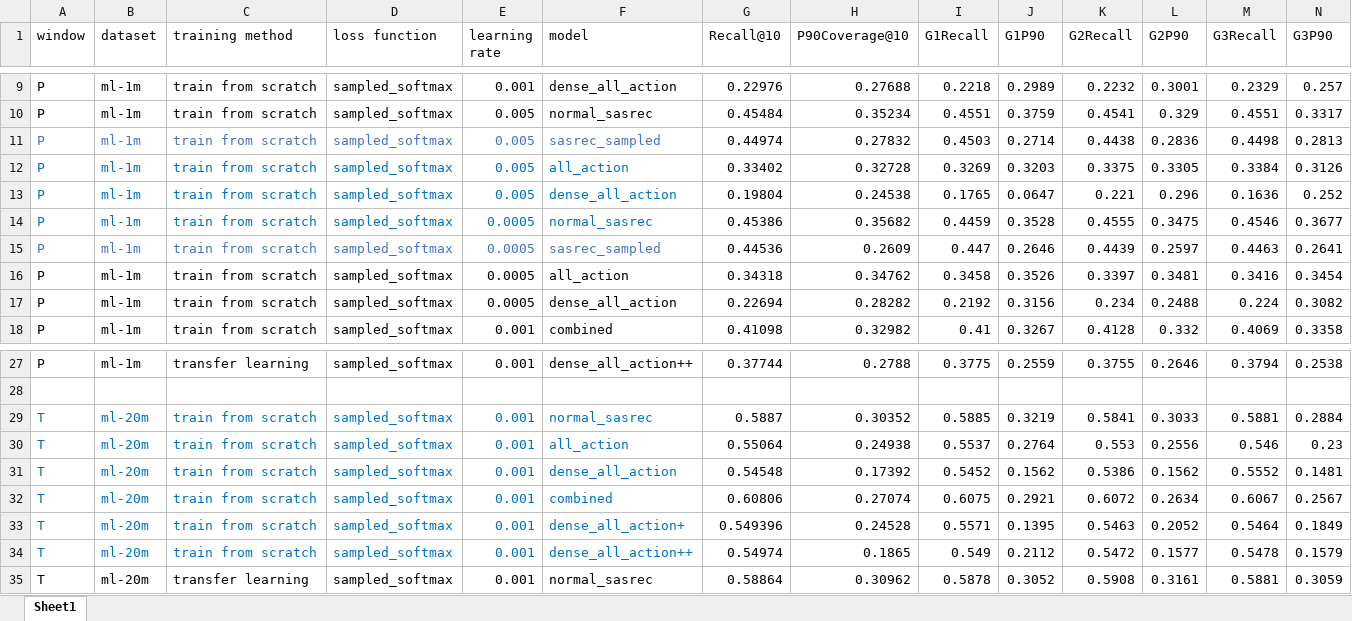
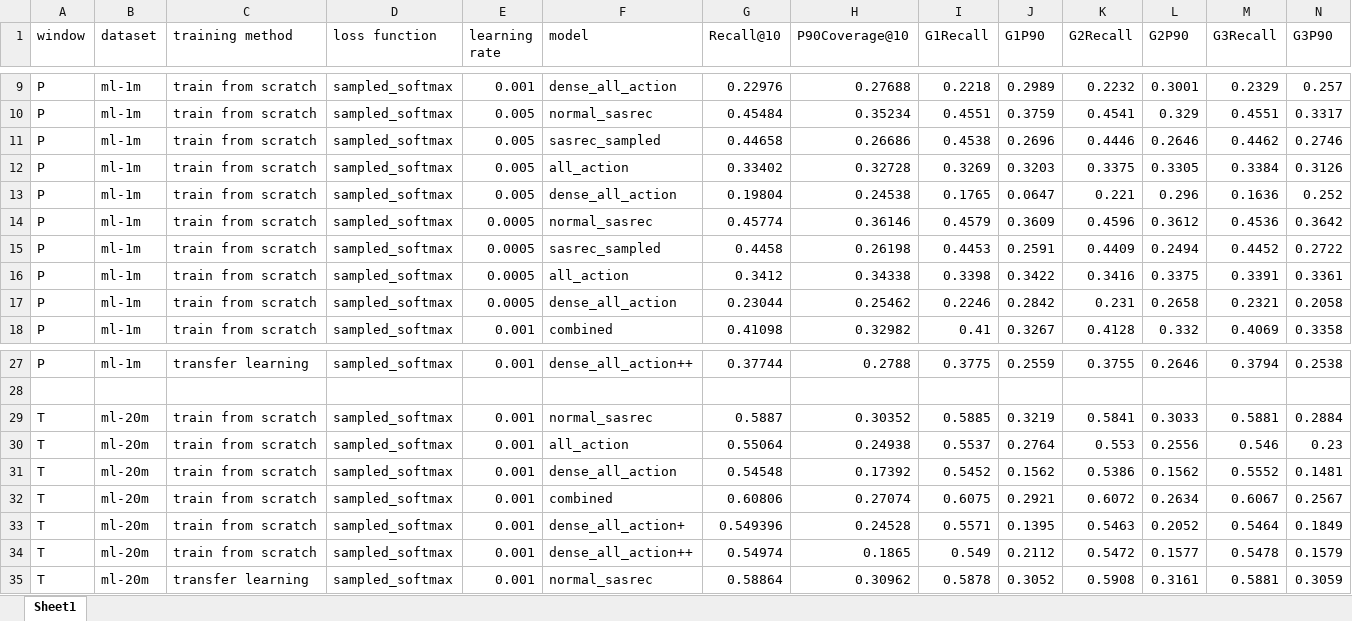
Before and after one commit to YunlongLin0125/Recommender-System, an Excel workbook: Formal_Exp.xlsx, sheet Sheet1, drawn as a sheet; only a part is shown, gaps mark what is left out; values as stored, in another font and other column widths than the file's, no borders; removed rows and columns are numbered as before the commit, all else as after; rows hold the shown columns only; the diff names each change by its address in the sheet, - before the commit and + after, or states it on an @@ line.

Commit message:
update experiment results

```diff
--- a/Formal_Exp.xlsx (sheet Sheet1)
+++ b/Formal_Exp.xlsx (sheet Sheet1)
-row 11: P | ml-1m | train from scratch | sampled_softmax | 0.005 | sasrec_sampled | 0.44974 | 0.27832 | 0.4503 | 0.2714 | 0.4438 | 0.2836 | 0.4498 | 0.2813
+row 11: P | ml-1m | train from scratch | sampled_softmax | 0.005 | sasrec_sampled | 0.44658 | 0.26686 | 0.4538 | 0.2696 | 0.4446 | 0.2646 | 0.4462 | 0.2746
-A12:F13 text colour: #0070C0
+A12:F13 text colour: black
-row 14: P | ml-1m | train from scratch | sampled_softmax | 0.0005 | normal_sasrec | 0.45386 | 0.35682 | 0.4459 | 0.3528 | 0.4555 | 0.3475 | 0.4546 | 0.3677
-row 15: P | ml-1m | train from scratch | sampled_softmax | 0.0005 | sasrec_sampled | 0.44536 | 0.2609 | 0.447 | 0.2646 | 0.4439 | 0.2597 | 0.4463 | 0.2641
-row 16: P | ml-1m | train from scratch | sampled_softmax | 0.0005 | all_action | 0.34318 | 0.34762 | 0.3458 | 0.3526 | 0.3397 | 0.3481 | 0.3416 | 0.3454
-row 17: P | ml-1m | train from scratch | sampled_softmax | 0.0005 | dense_all_action | 0.22694 | 0.28282 | 0.2192 | 0.3156 | 0.234 | 0.2488 | 0.224 | 0.3082
+row 14: P | ml-1m | train from scratch | sampled_softmax | 0.0005 | normal_sasrec | 0.45774 | 0.36146 | 0.4579 | 0.3609 | 0.4596 | 0.3612 | 0.4536 | 0.3642
+row 15: P | ml-1m | train from scratch | sampled_softmax | 0.0005 | sasrec_sampled | 0.4458 | 0.26198 | 0.4453 | 0.2591 | 0.4409 | 0.2494 | 0.4452 | 0.2722
+row 16: P | ml-1m | train from scratch | sampled_softmax | 0.0005 | all_action | 0.3412 | 0.34338 | 0.3398 | 0.3422 | 0.3416 | 0.3375 | 0.3391 | 0.3361
+row 17: P | ml-1m | train from scratch | sampled_softmax | 0.0005 | dense_all_action | 0.23044 | 0.25462 | 0.2246 | 0.2842 | 0.231 | 0.2658 | 0.2321 | 0.2058
-A29:F34 text colour: #0070C0
+A29:F34 text colour: black
```
